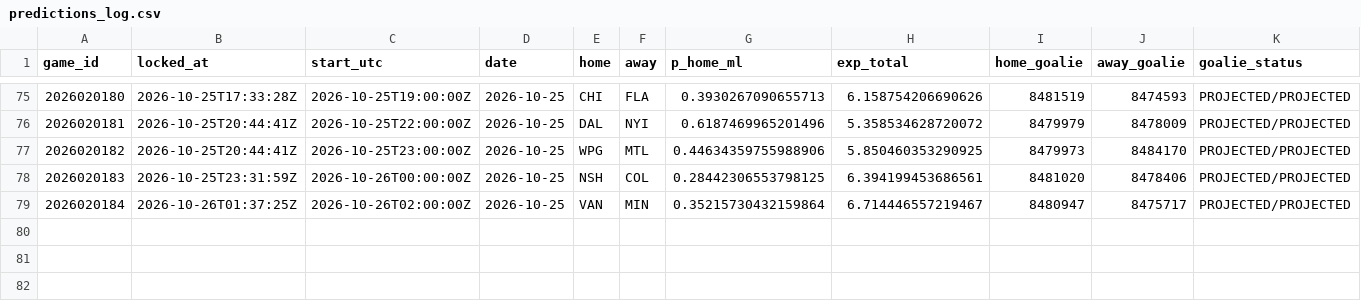
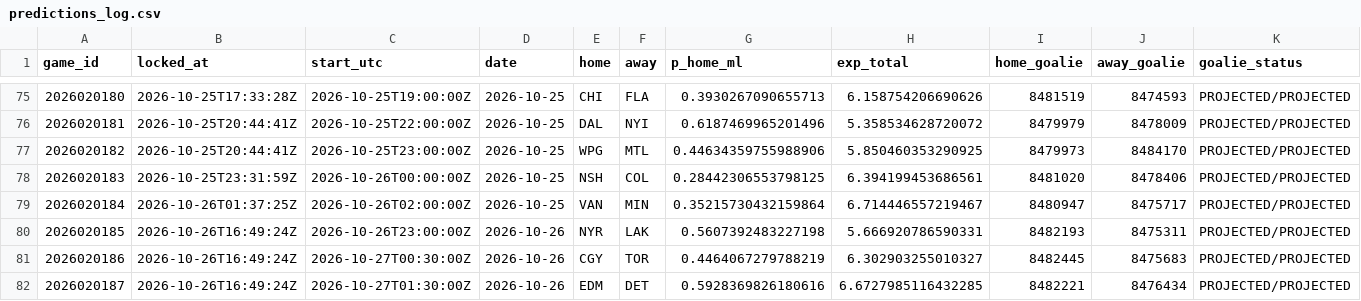
Before and after one commit to PookMula/NHL-edge-pro, a CSV file: data/predictions_log.csv, drawn as a sheet; only a part is shown, gaps mark what is left out; the diff names each change by its address in the sheet, - before the commit and + after, or states it on an @@ line.

```diff
--- a/data/predictions_log.csv
+++ b/data/predictions_log.csv
+row 80: 2026020185 | 2026-10-26T16:49:24Z | 2026-10-26T23:00:00Z | 2026-10-26 | NYR | LAK | 0.5607392483227198 | 5.666920786590331 | 8482193 | 8475311 | PROJECTED/PROJECTED
+row 81: 2026020186 | 2026-10-26T16:49:24Z | 2026-10-27T00:30:00Z | 2026-10-26 | CGY | TOR | 0.4464067279788219 | 6.302903255010327 | 8482445 | 8475683 | PROJECTED/PROJECTED
+row 82: 2026020187 | 2026-10-26T16:49:24Z | 2026-10-27T01:30:00Z | 2026-10-26 | EDM | DET | 0.5928369826180616 | 6.6727985116432285 | 8482221 | 8476434 | PROJECTED/PROJECTED
```
Also changed, not shown: data/backtest_preds.csv, 18 other files.
